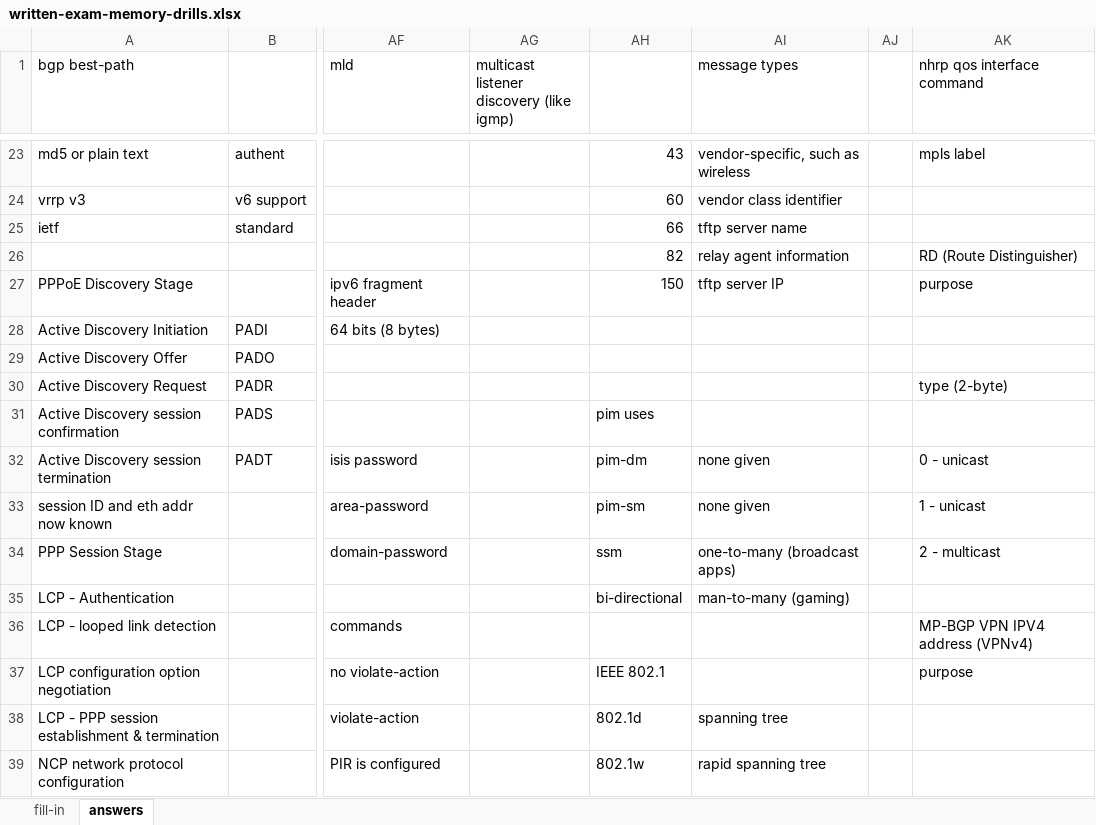
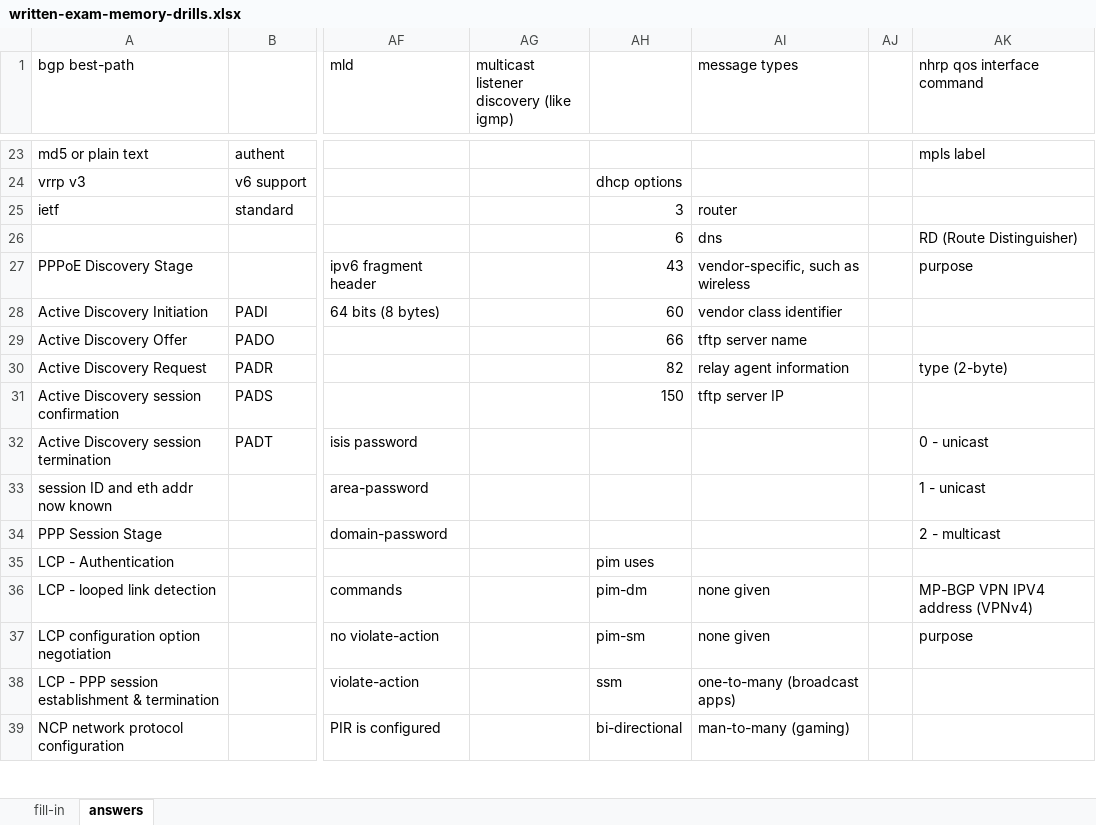
Before and after one commit to thelantamer/notes, an Excel workbook: written-exam-memory-drills.xlsx, sheet answers, drawn as a sheet; only a part is shown, gaps mark what is left out; values as stored, in another font and other column widths than the file's, no cell formats; the diff covers the shown part only; the diff names each change by its address in the sheet, - before the commit and + after, or states it on an @@ line.

```diff
--- a/written-exam-memory-drills.xlsx (sheet answers)
+++ b/written-exam-memory-drills.xlsx (sheet answers)
-AH23: 43
+AH23: (empty)
-AI23 (message types): vendor-specific, such as wireless
+AI23 (message types): (empty)
-AH24: 60
+AH24: dhcp options
-AI24 (message types): vendor class identifier
+AI24 (message types): (empty)
-AH25: 66
+AH25: 3
-AI25 (message types): tftp server name
+AI25 (message types): router
-AH26: 82
+AH26: 6
-AI26 (message types): relay agent information
+AI26 (message types): dns
-AH27: 150
+AH27: 43
-AI27 (message types): tftp server IP
+AI27 (message types): vendor-specific, such as wireless
-AH28: (empty)
+AH28: 60
-AI28 (message types): (empty)
+AI28 (message types): vendor class identifier
-AH29: (empty)
+AH29: 66
-AI29 (message types): (empty)
+AI29 (message types): tftp server name
-AH30: (empty)
+AH30: 82
-AI30 (message types): (empty)
+AI30 (message types): relay agent information
-AH31: pim uses
+AH31: 150
-AI31 (message types): (empty)
+AI31 (message types): tftp server IP
-AH32: pim-dm
+AH32: (empty)
-AI32:AI33 (message types): none given
+AI32:AI33 (message types): (empty)
-AH33: pim-sm
+AH33: (empty)
-AH34: ssm
+AH34: (empty)
-AI34 (message types): one-to-many (broadcast apps)
+AI34 (message types): (empty)
-AH35: bi-directional
+AH35: pim uses
-AI35 (message types): man-to-many (gaming)
+AI35 (message types): (empty)
-AH36: (empty)
+AH36: pim-dm
-AI36:AI37 (message types): (empty)
+AI36:AI37 (message types): none given
-AH37: IEEE 802.1
+AH37: pim-sm
-AH38: 802.1d
+AH38: ssm
-AI38 (message types): spanning tree
+AI38 (message types): one-to-many (broadcast apps)
-AH39: 802.1w
+AH39: bi-directional
-AI39 (message types): rapid spanning tree
+AI39 (message types): man-to-many (gaming)
```
Also changed, not shown: 127 edited cells elsewhere in this sheet, cell formats.
